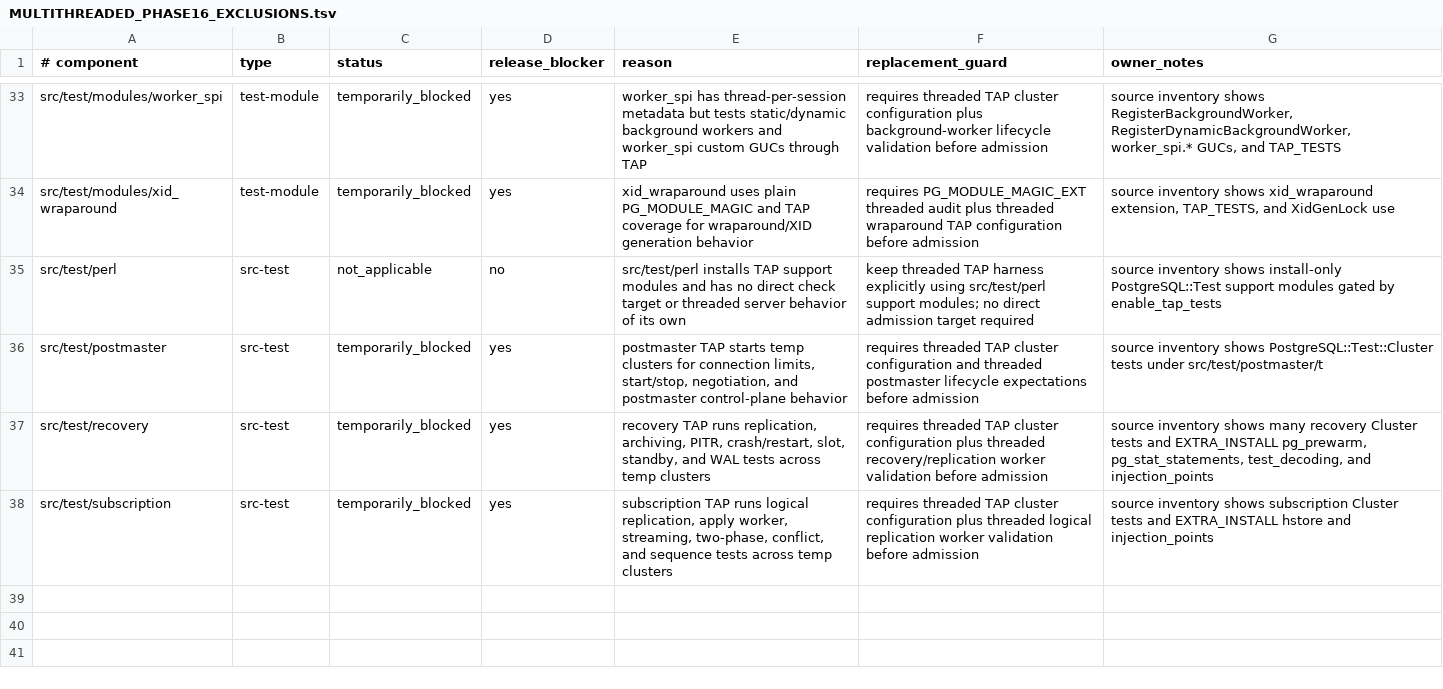
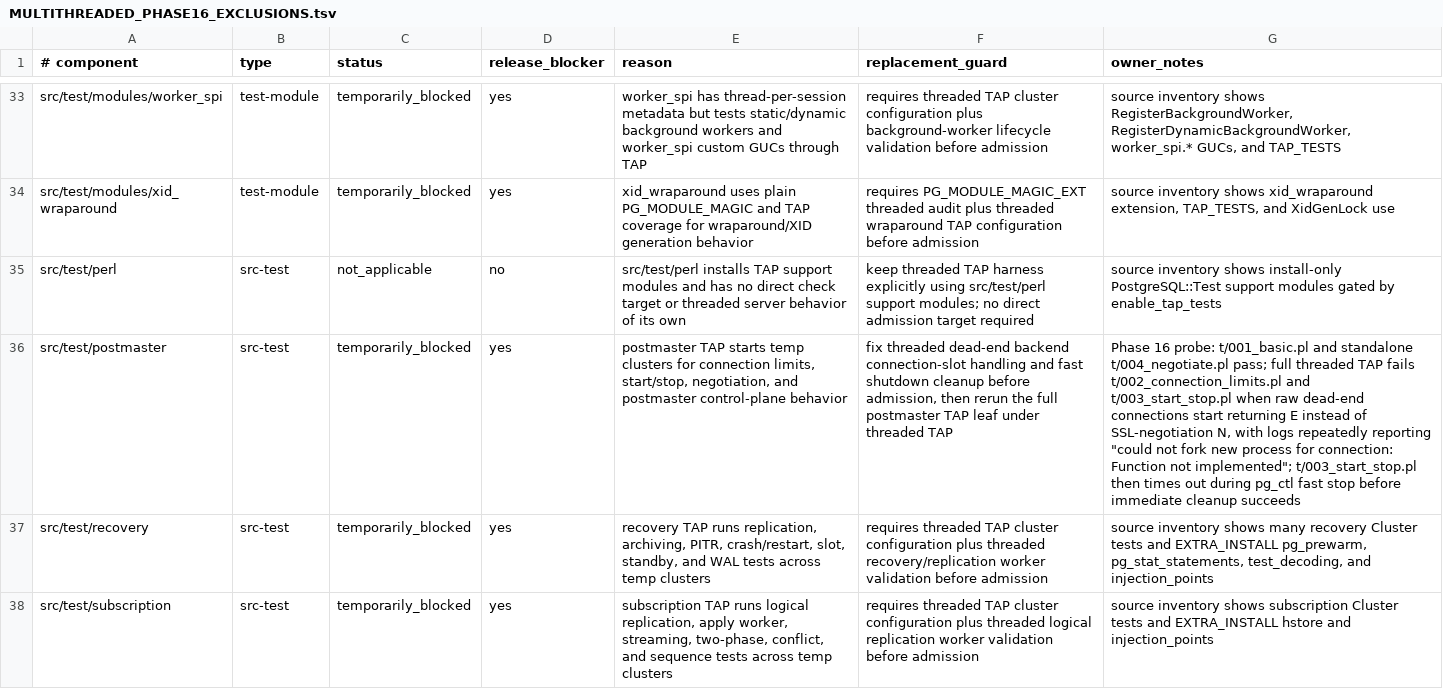
Before and after one commit to samwillis/multithreaded-postgres, a TSV file: plan_docs/MULTITHREADED_PHASE16_EXCLUSIONS.tsv, drawn as a sheet; only a part is shown, gaps mark what is left out; the diff names each change by its address in the sheet, - before the commit and + after, or states it on an @@ line.

Commit message:
Document postmaster threaded dead-end blocker

```diff
--- a/plan_docs/MULTITHREADED_PHASE16_EXCLUSIONS.tsv
+++ b/plan_docs/MULTITHREADED_PHASE16_EXCLUSIONS.tsv
-F36 (replacement_guard): requires threaded TAP cluster configuration and threaded postmaster lifecycle expectations before admission
+F36 (replacement_guard): fix threaded dead-end backend connection-slot handling and fast shutdown cleanup before admission, then rerun the full postmaster TAP leaf under threaded TAP
-G36 (owner_notes): source inventory shows PostgreSQL::Test::Cluster tests under src/test/postmaster/t
+G36 (owner_notes): Phase 16 probe: t/001_basic.pl and standalone t/004_negotiate.pl pass; full threaded TAP fails t/002_connection_limits.pl and t/003_start_stop.pl when raw dead-end connections start returning E instead of SSL-negotiation N, with logs repeatedly reporting "could not fork new process for connection: Function not implemented"; t/003_start_stop.pl then times out during pg_ctl fast stop before immediate cleanup succeeds
```
